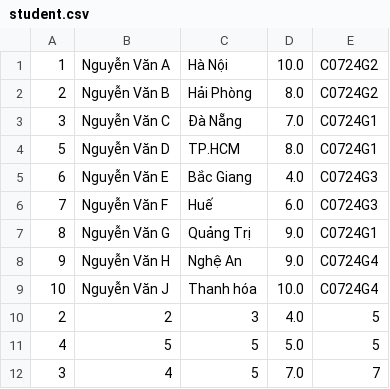
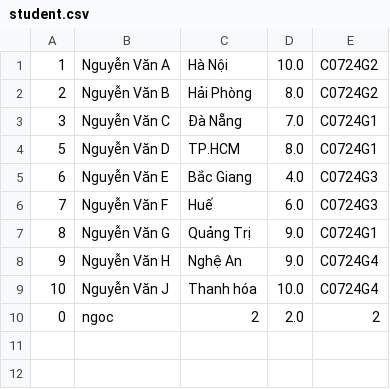
Before and after one commit to NgocLe999/Module_2, a CSV file: src/ss8_clean_code/data/student.csv, drawn as a sheet.

```diff
--- a/src/ss8_clean_code/data/student.csv
+++ b/src/ss8_clean_code/data/student.csv
@@ -9,4 +9,2 @@
 10,Nguyễn Văn J,Thanh hóa,10.0,C0724G4
-2,2,3,4.0,5
-4,5,5,5.0,5
-3,4,5,7.0,7
+0,ngoc,2,2.0,2
```
Also changed, not shown: 2 other files.
